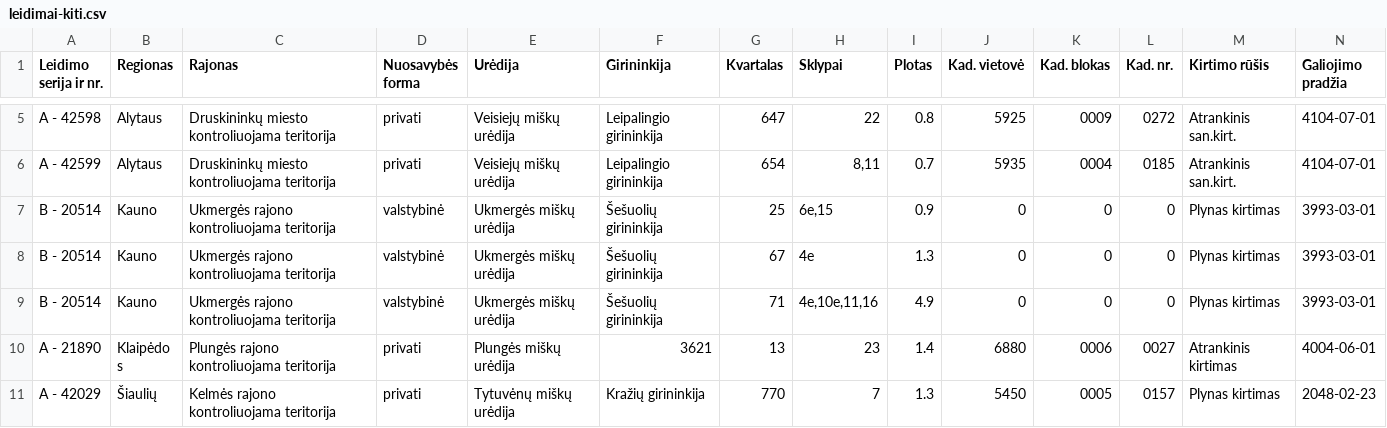
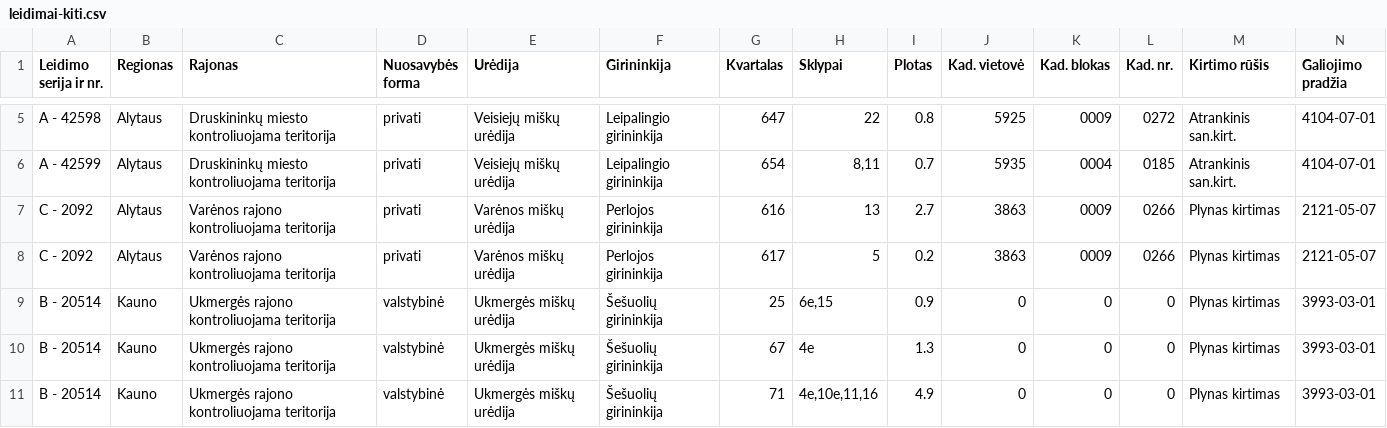
Before and after one commit to grimsa/logging-permit-scraper, a CSV file: data/leidimai-kiti.csv, drawn as a sheet; only a part is shown, gaps mark what is left out; the shorter side is filled out with more unchanged rows; rows hold the shown columns only; the diff names each change by its address in the sheet, - before the commit and + after, or states it on an @@ line.

```diff
--- a/data/leidimai-kiti.csv
+++ b/data/leidimai-kiti.csv
+row 7: C - 2092 | Alytaus | Varėnos rajono kontroliuojama teritorija | privati | Varėnos miškų urėdija | Perlojos girininkija | 616 | 13 | 2.7 | 3863 | 0009 | 0266 | Plynas kirtimas | 2121-05-07
+row 8: C - 2092 | Alytaus | Varėnos rajono kontroliuojama teritorija | privati | Varėnos miškų urėdija | Perlojos girininkija | 617 | 5 | 0.2 | 3863 | 0009 | 0266 | Plynas kirtimas | 2121-05-07
```
Also changed, not shown: 2 other files.
